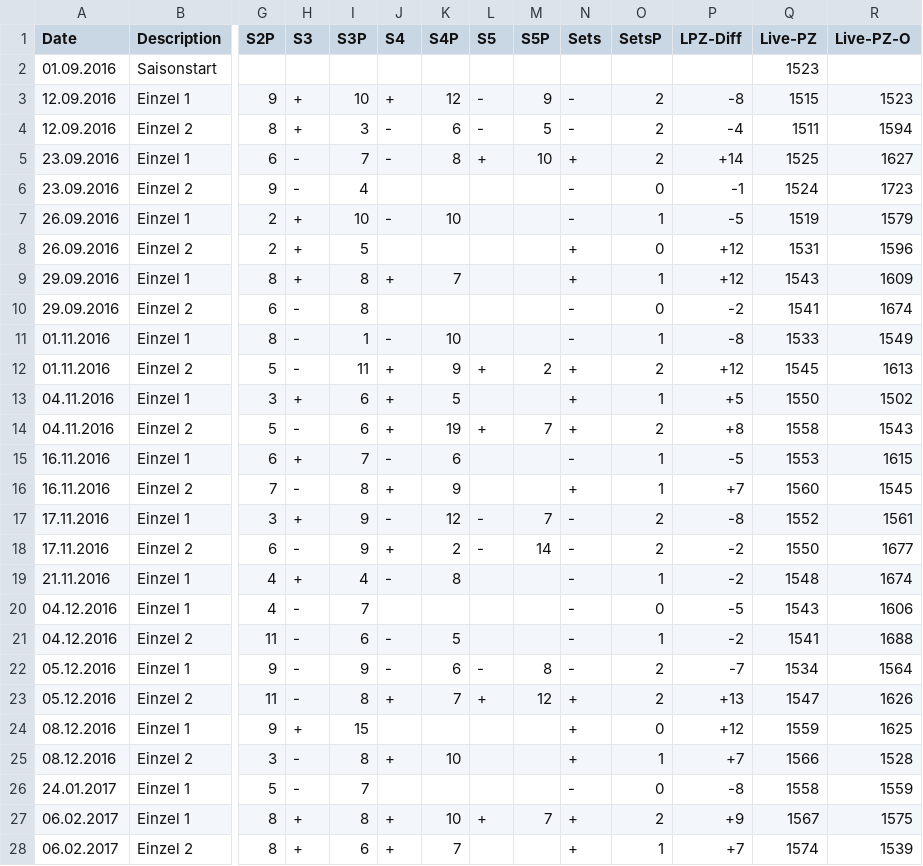
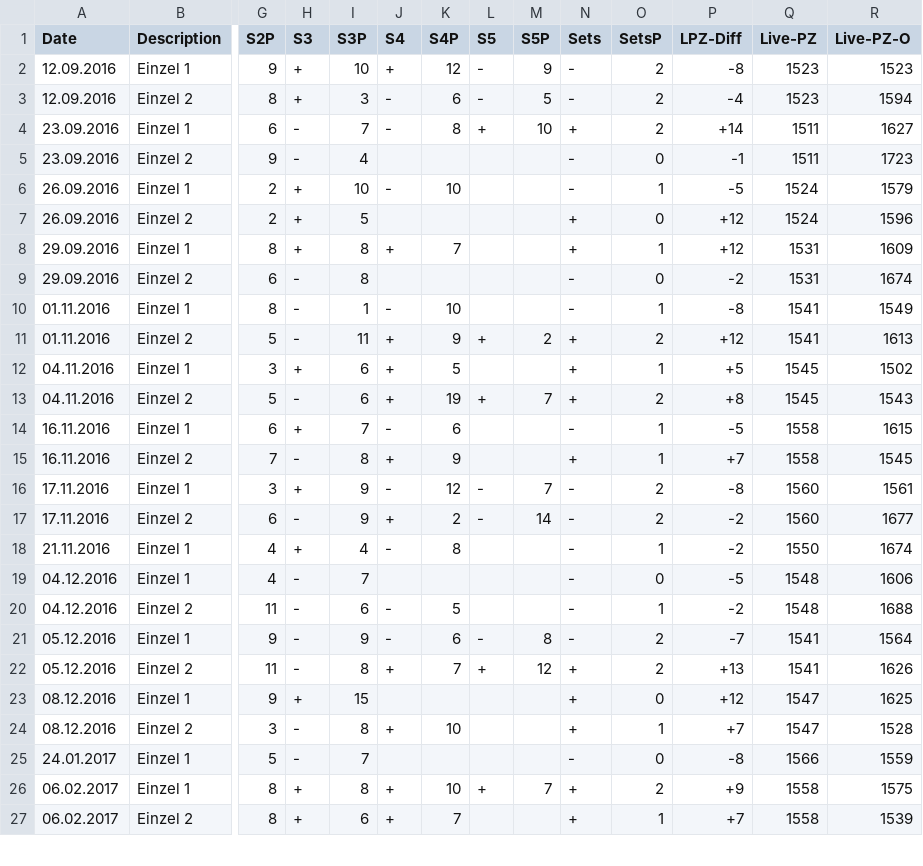
Before and after one commit to tt-schiri/statistics, a CSV file: Seasons/Season-Ekkart_2016-2017.csv, drawn as a sheet; only a part is shown, gaps mark what is left out; removed rows and columns are numbered as before the commit, all else as after; rows hold the shown columns only; the diff covers the shown part only; the diff names each change by its address in the sheet, - before the commit and + after, or states it on an @@ line.

Commit message:
data in new format

```diff
--- a/Seasons/Season-Ekkart_2016-2017.csv
+++ b/Seasons/Season-Ekkart_2016-2017.csv
-row 2: 01.09.2016 | Saisonstart |  |  |  |  |  |  |  |  |  |  | 1523
-Q2 (Live-PZ): 1515
+Q2 (Live-PZ): 1523
-Q3 (Live-PZ): 1511
+Q3 (Live-PZ): 1523
-Q4 (Live-PZ): 1525
+Q4 (Live-PZ): 1511
-Q5 (Live-PZ): 1524
+Q5 (Live-PZ): 1511
-Q6 (Live-PZ): 1519
+Q6 (Live-PZ): 1524
-Q7 (Live-PZ): 1531
+Q7 (Live-PZ): 1524
-Q8 (Live-PZ): 1543
+Q8 (Live-PZ): 1531
-Q9 (Live-PZ): 1541
+Q9 (Live-PZ): 1531
-Q10 (Live-PZ): 1533
+Q10 (Live-PZ): 1541
-Q11 (Live-PZ): 1545
+Q11 (Live-PZ): 1541
-Q12 (Live-PZ): 1550
+Q12 (Live-PZ): 1545
-Q13 (Live-PZ): 1558
+Q13 (Live-PZ): 1545
-Q14 (Live-PZ): 1553
+Q14 (Live-PZ): 1558
-Q15 (Live-PZ): 1560
+Q15 (Live-PZ): 1558
-Q16 (Live-PZ): 1552
+Q16 (Live-PZ): 1560
-Q17 (Live-PZ): 1550
+Q17 (Live-PZ): 1560
-Q18 (Live-PZ): 1548
+Q18 (Live-PZ): 1550
-Q19 (Live-PZ): 1543
+Q19 (Live-PZ): 1548
-Q20 (Live-PZ): 1541
+Q20 (Live-PZ): 1548
-Q21 (Live-PZ): 1534
+Q21 (Live-PZ): 1541
-Q22 (Live-PZ): 1547
+Q22 (Live-PZ): 1541
-Q23 (Live-PZ): 1559
+Q23 (Live-PZ): 1547
-Q24 (Live-PZ): 1566
+Q24 (Live-PZ): 1547
-Q25 (Live-PZ): 1558
+Q25 (Live-PZ): 1566
-Q26 (Live-PZ): 1567
+Q26 (Live-PZ): 1558
-Q27 (Live-PZ): 1574
+Q27 (Live-PZ): 1558
```
Also changed, not shown: 2 added rows and 16 edited cells elsewhere in this file, Seasons/Season-Ekkart_2015-2016.csv, 1 other file.
